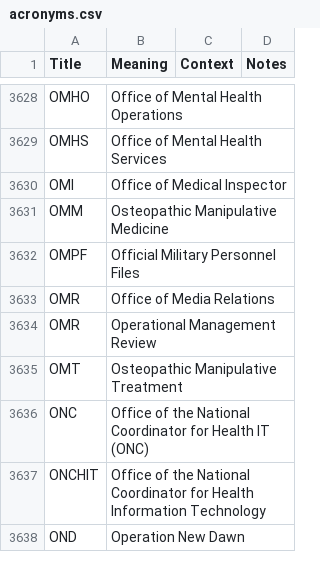
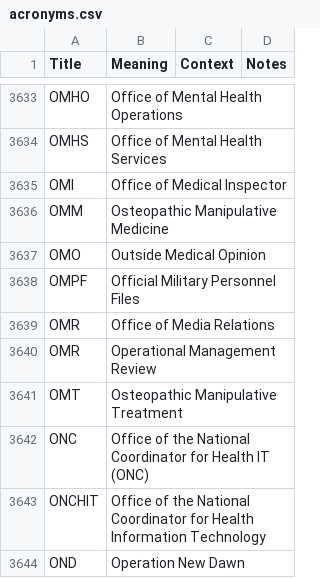
Before and after one commit to department-of-veterans-affairs/acronyms, a CSV file: acronyms.csv, drawn as a sheet; only a part is shown, gaps mark what is left out; the diff covers the shown part only; the diff names each change by its address in the sheet, - before the commit and + after, or states it on an @@ line.

```diff
--- a/acronyms.csv
+++ b/acronyms.csv
+row 3637: OMO | Outside Medical Opinion
```
Also changed, not shown: 5 added rows elsewhere in this file.
